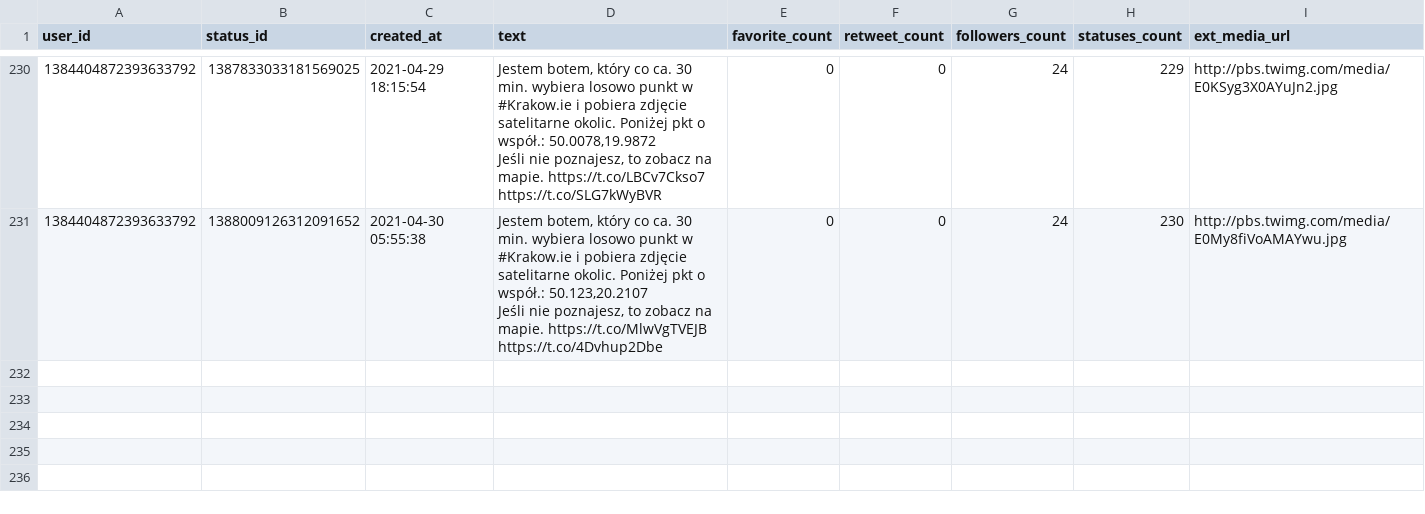
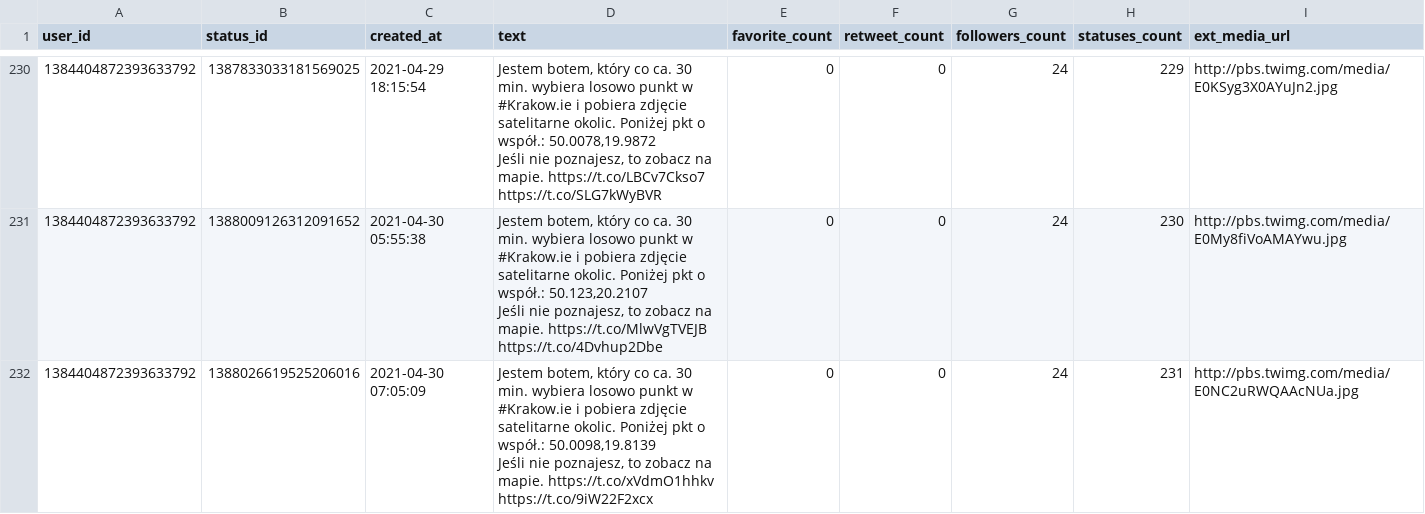
Before and after one commit to sms1962/BotKrakow, a CSV file: data/archiwum_twitow.csv, drawn as a sheet; only a part is shown, gaps mark what is left out; ↵ is a line break in a cell; the diff names each change by its address in the sheet, - before the commit and + after, or states it on an @@ line.

Commit message:
Zapisanie nowych twitow

```diff
--- a/data/archiwum_twitow.csv
+++ b/data/archiwum_twitow.csv
+row 232: 1384404872393633792 | 1388026619525206016 | 2021-04-30 07:05:09 | Jestem botem, który co ca. 30 min. wybiera losowo punkt w #Krakow.ie i pobiera zdjęcie satelitarne okolic. Poniżej pkt o współ.: 50.0098,19.8139 ↵ Jeśli nie poznajesz, to zobacz na mapie. https://t.co/xVdmO1hhkv https://t.co/9iW22F2xcx | 0 | 0 | 24 | 231 | http://pbs.twimg.com/media/E0NC2uRWQAAcNUa.jpg
```
Also changed, not shown: 1 other file.
